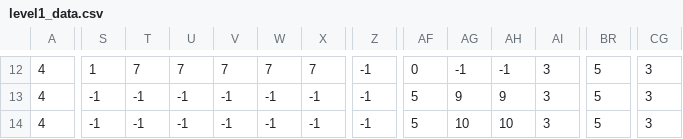
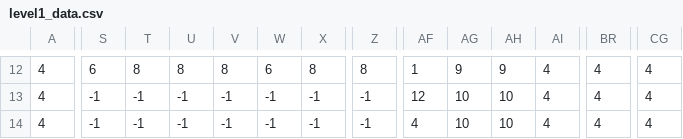
Before and after one commit to Clean-Code-PE/CatsVSRobots, a CSV file: level1_data.csv, drawn as a sheet; only a part is shown, gaps mark what is left out; the diff covers the shown part only; the diff names each change by its address in the sheet, - before the commit and + after, or states it on an @@ line.

```diff
--- a/level1_data.csv
+++ b/level1_data.csv
-S12: 1
+S12: 6
-T12: 7
+T12: 8
-U12: 7
+U12: 8
-V12: 7
+V12: 8
-W12: 7
+W12: 6
-X12: 7
+X12: 8
-Z12: -1
+Z12: 8
-AF12: 0
+AF12: 1
-AG12: -1
+AG12: 9
-AH12: -1
+AH12: 9
-AI12:AI14: 3
+AI12:AI14: 4
-BR12:BR14: 5
+BR12:BR14: 4
-CG12:CG14: 3
+CG12:CG14: 4
-AF13: 5
+AF13: 12
-AG13: 9
+AG13: 10
-AH13: 9
+AH13: 10
-AF14: 5
+AF14: 4
```
Also changed, not shown: 71 edited cells elsewhere in this file, 8 other files.
